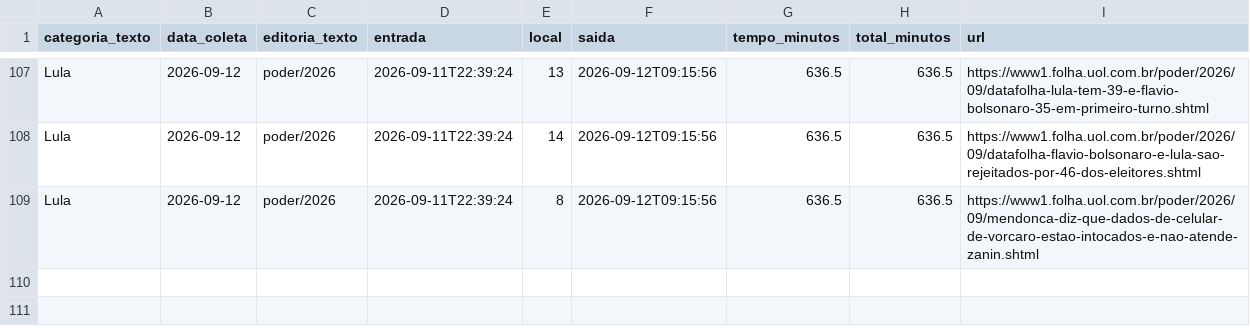
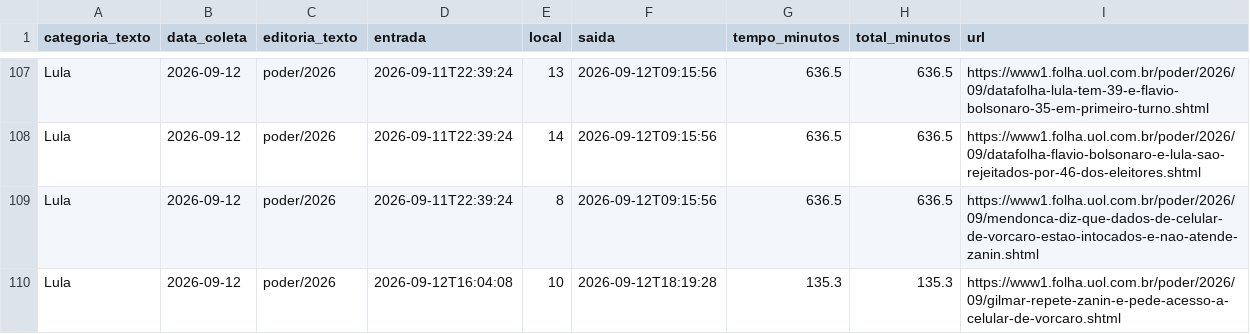
Before and after one commit to saratrindade-droid/equilibrio-eleitoral-2, a CSV file: tempo_home.csv, drawn as a sheet; only a part is shown, gaps mark what is left out; the diff names each change by its address in the sheet, - before the commit and + after, or states it on an @@ line.

Commit message:
Atualiza coleta tempo-na-home

```diff
--- a/tempo_home.csv
+++ b/tempo_home.csv
+row 110: Lula | 2026-09-12 | poder/2026 | 2026-09-12T16:04:08 | 10 | 2026-09-12T18:19:28 | 135.3 | 135.3 | https://www1.folha.uol.com.br/poder/2026/09/gilmar-repete-zanin-e-pede-acesso-a-celular-de-vorcaro.shtml
```
Also changed, not shown: 1 other file.
